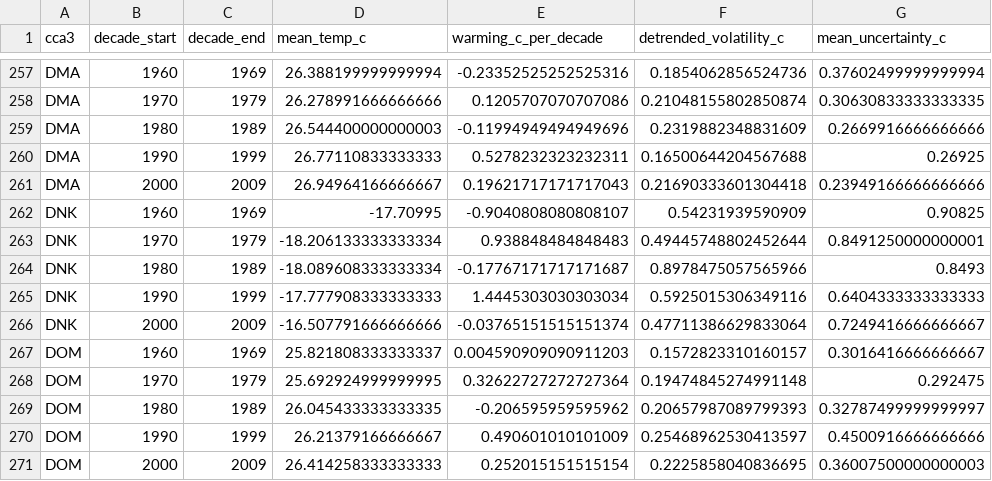
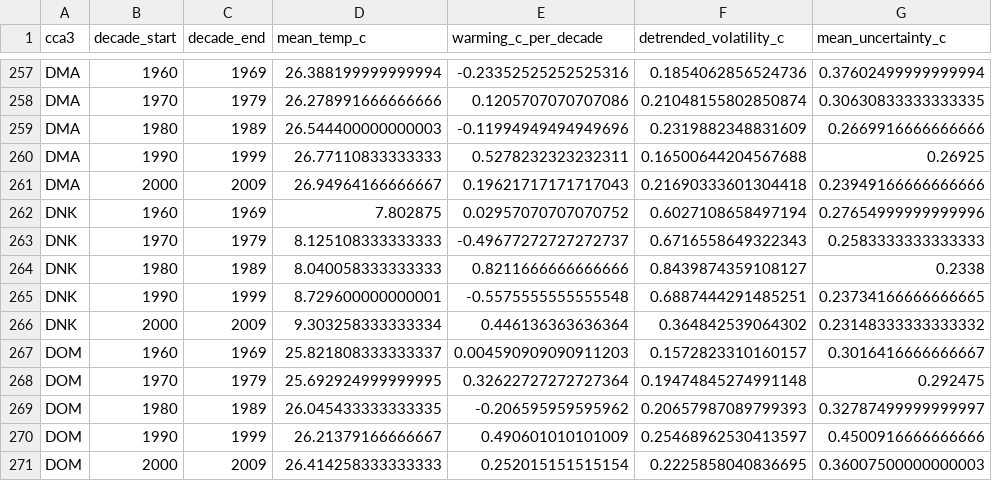
Before and after one commit to Roshan54321/PRT565-Machine-Learning, a CSV file: data/processed/decadal_climate_features.csv, drawn as a sheet; only a part is shown, gaps mark what is left out; the diff covers the shown part only.

```diff
--- a/data/processed/decadal_climate_features.csv
+++ b/data/processed/decadal_climate_features.csv
@@ -261,7 +261,7 @@ DMA,1990,1999,26.77110833333333,0.5278232323232311,0.16500644204567688,0.26925
 DMA,2000,2009,26.94964166666667,0.19621717171717043,0.21690333601304418,0.23949166666666666
-DNK,1960,1969,-17.70995,-0.9040808080808107,0.54231939590909,0.90825
-DNK,1970,1979,-18.206133333333334,0.938848484848483,0.49445748802452644,0.8491250000000001
-DNK,1980,1989,-18.089608333333334,-0.17767171717171687,0.8978475057565966,0.8493
-DNK,1990,1999,-17.777908333333333,1.4445303030303034,0.5925015306349116,0.6404333333333333
-DNK,2000,2009,-16.507791666666666,-0.03765151515151374,0.47711386629833064,0.7249416666666667
+DNK,1960,1969,7.802875,0.02957070707070752,0.6027108658497194,0.27654999999999996
+DNK,1970,1979,8.125108333333333,-0.49677272727272737,0.6716558649322343,0.2583333333333333
+DNK,1980,1989,8.040058333333333,0.8211666666666666,0.8439874359108127,0.2338
+DNK,1990,1999,8.729600000000001,-0.5575555555555548,0.6887444291485251,0.23734166666666665
+DNK,2000,2009,9.303258333333334,0.446136363636364,0.364842539064302,0.23148333333333332
 DOM,1960,1969,25.821808333333337,0.004590909090911203,0.1572823310160157,0.3016416666666667
```
Also changed, not shown: 60 edited cells elsewhere in this file, data/processed/all_country_periods_AUDIT_ONLY.csv, data/processed/annual_climate.csv, 11 other files.
